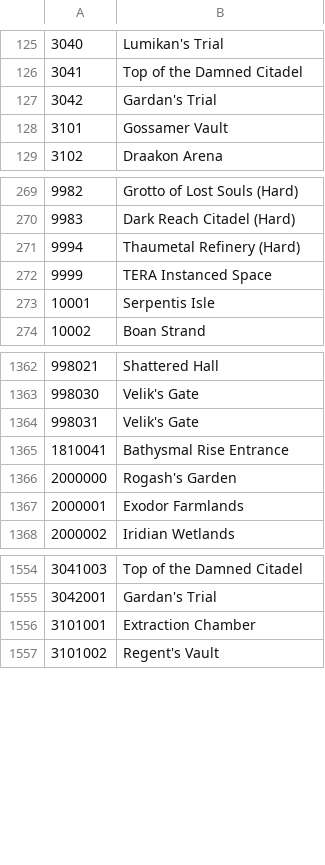
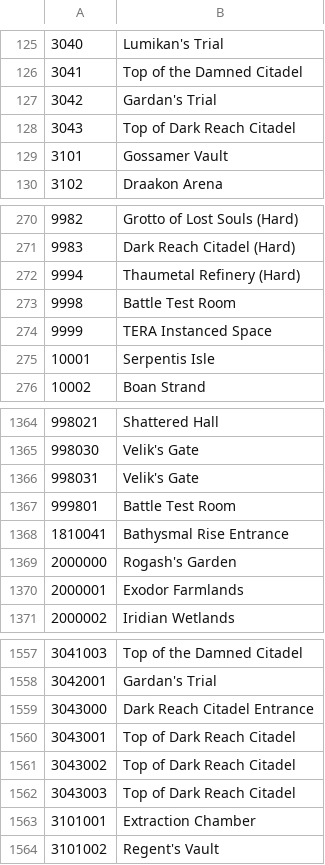
Before and after one commit to foglio1024/shinra-toolbox-release, a TSV file: resources/data/regions/regions-EU-EN.tsv, drawn as a sheet; only a part is shown, gaps mark what is left out.

```diff
--- a/resources/data/regions/regions-EU-EN.tsv
+++ b/resources/data/regions/regions-EU-EN.tsv
@@ -127,2 +127,3 @@
 3042	Gardan's Trial
+3043	Top of Dark Reach Citadel
 3101	Gossamer Vault
@@ -271,2 +272,3 @@
 9994	Thaumetal Refinery (Hard)
+9998	Battle Test Room
 9999	TERA Instanced Space
@@ -1364,2 +1366,3 @@
 998031	Velik's Gate
+999801	Battle Test Room
 1810041	Bathysmal Rise Entrance
@@ -1555,2 +1558,6 @@
 3042001	Gardan's Trial
+3043000	Dark Reach Citadel Entrance
+3043001	Top of Dark Reach Citadel
+3043002	Top of Dark Reach Citadel
+3043003	Top of Dark Reach Citadel
 3101001	Extraction Chamber
```
Also changed, not shown: resources/data/regions/regions-EU-FR.tsv, resources/data/regions/regions-EU-GER.tsv, 19 other files.
